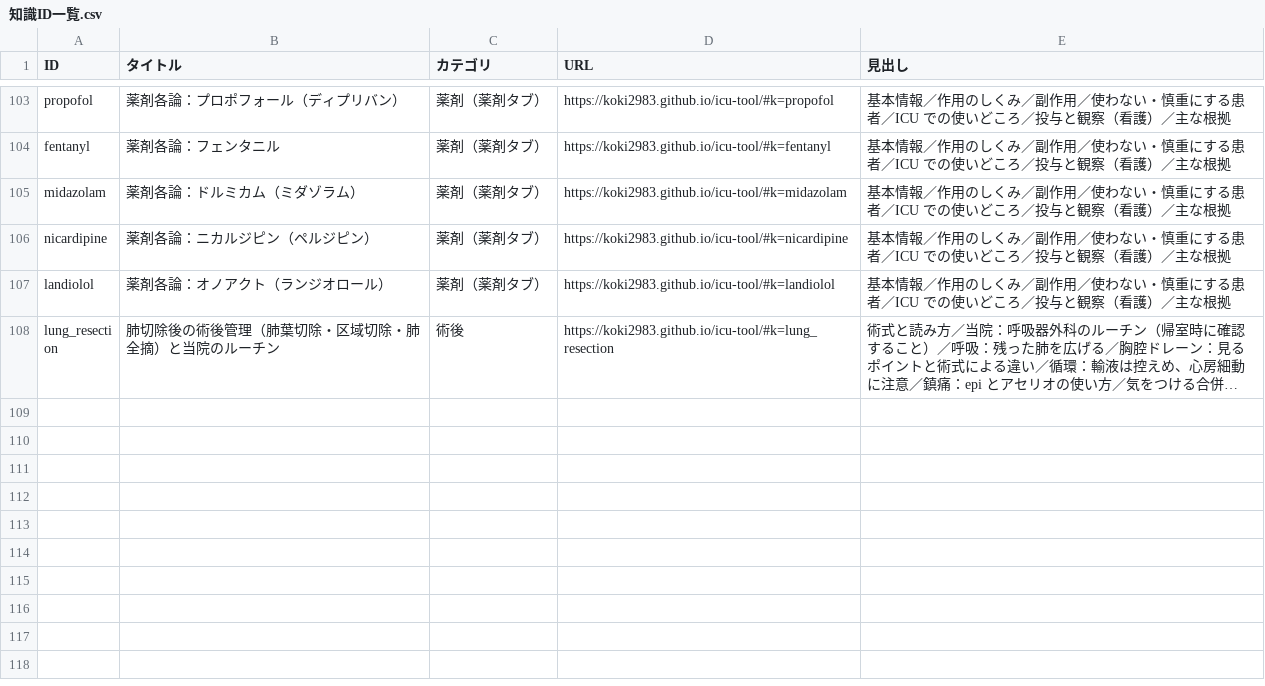
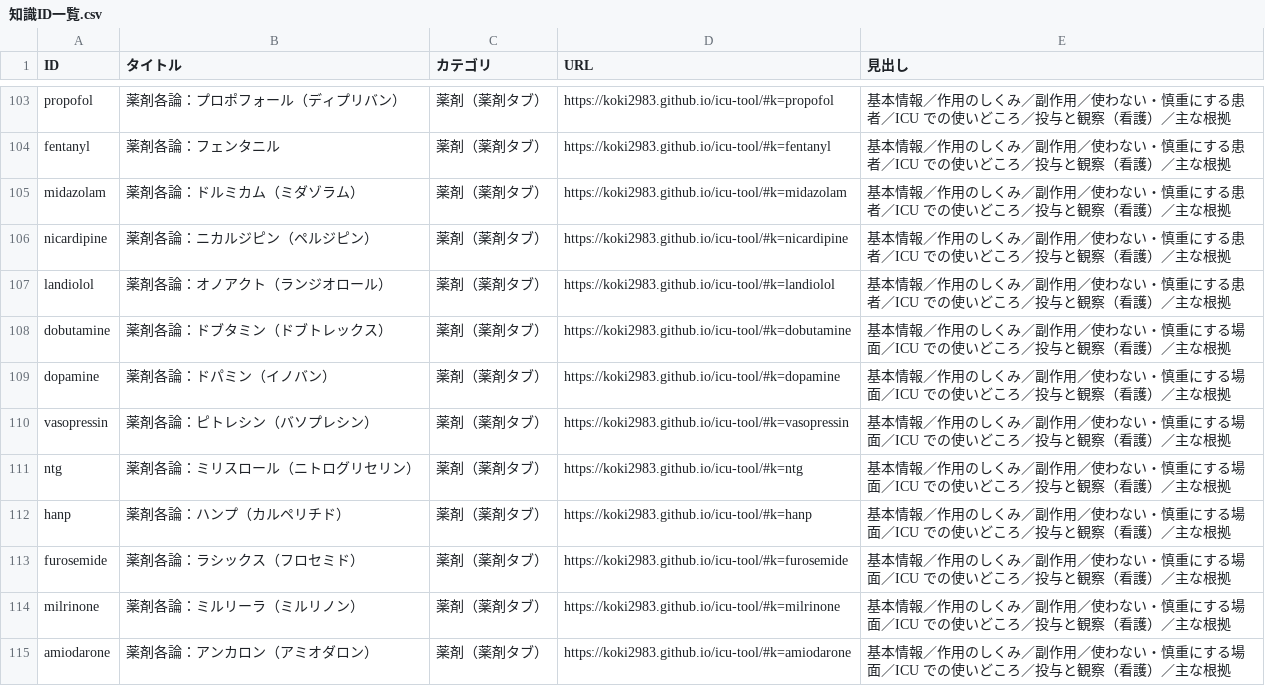
Before and after one commit to koki2983/icu-tool, a CSV file: 知識ID一覧.csv, drawn as a sheet; only a part is shown, gaps mark what is left out; the shorter side is filled out with more unchanged rows; long unchanged cells end in …; the diff covers the shown part only.

```diff
--- a/知識ID一覧.csv
+++ b/知識ID一覧.csv
@@ -107 +107,9 @@ nicardipine,薬剤各論：ニカルジピン（ペルジピン）,薬剤（薬
 landiolol,薬剤各論：オノアクト（ランジオロール）,薬剤（薬剤タブ）,https://koki2983.github.io/icu-tool/#k=landiolol,基本情報／作用のしくみ／副作用／使わない・慎重にする患者／ICU での使いどころ／投与と観察（看護）／主な根拠
+dobutamine,薬剤各論：ドブタミン（ドブトレックス）,薬剤（薬剤タブ）,https://koki2983.github.io/icu-tool/#k=dobutamine,基本情報／作用のしくみ／副作用／使わない・慎重にする場面／ICU での使いどころ／投与と観察（看護）／主な根拠
+dopamine,薬剤各論：ドパミン（イノバン）,薬剤（薬剤タブ）,https://koki2983.github.io/icu-tool/#k=dopamine,基本情報／作用のしくみ／副作用／使わない・慎重にする場面／ICU での使いどころ／投与と観察（看護）／主な根拠
+vasopressin,薬剤各論：ピトレシン（バソプレシン）,薬剤（薬剤タブ）,https://koki2983.github.io/icu-tool/#k=vasopressin,基本情報／作用のしくみ／副作用／使わない・慎重にする場面／ICU での使いどころ／投与と観察（看護）／主な根拠
+ntg,薬剤各論：ミリスロール（ニトログリセリン）,薬剤（薬剤タブ）,https://koki2983.github.io/icu-tool/#k=ntg,基本情報／作用のしくみ／副作用／使わない・慎重にする場面／ICU での使いどころ／投与と観察（看護）／主な根拠
+hanp,薬剤各論：ハンプ（カルペリチド）,薬剤（薬剤タブ）,https://koki2983.github.io/icu-tool/#k=hanp,基本情報／作用のしくみ／副作用／使わない・慎重にする場面／ICU での使いどころ／投与と観察（看護）／主な根拠
+furosemide,薬剤各論：ラシックス（フロセミド）,薬剤（薬剤タブ）,https://koki2983.github.io/icu-tool/#k=furosemide,基本情報／作用のしくみ／副作用／使わない・慎重にする場面／ICU での使いどころ／投与と観察（看護）／主な根拠
+milrinone,薬剤各論：ミルリーラ（ミルリノン）,薬剤（薬剤タブ）,https://koki2983.github.io/icu-tool/#k=milrinone,基本情報／作用のしくみ／副作用／使わない・慎重にする場面／ICU での使いどころ／投与と観察（看護）／主な根拠
+amiodarone,薬剤各論：アンカロン（アミオダロン）,薬剤（薬剤タブ）,https://koki2983.github.io/icu-tool/#k=amiodarone,基本情報／作用のしくみ／副作用／使わない・慎重にする場面／ICU での使いどころ／投与と観察（看護）／主な根拠
```
Also changed, not shown: 6 added rows elsewhere in this file, 3 other files.
